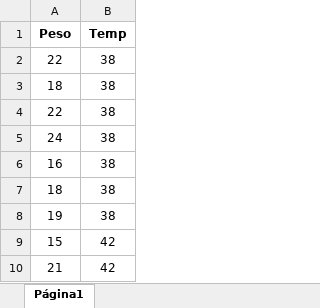
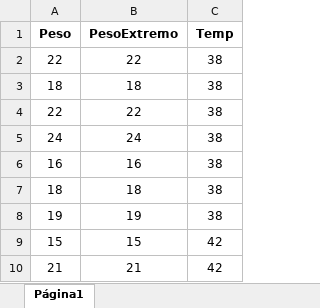
Before and after one commit to FerrariFFF-1980/Scripts-em-R-para-canal-Q-P, an Excel workbook: Dados/PesoPeixes.xlsx, sheet Página1, drawn as a sheet; only a part is shown; values as stored, in another font and other column widths than the file's, no borders; charts and pictures not drawn; the diff names each change by its address in the sheet, - before the commit and + after, or states it on an @@ line.

```diff
--- a/Dados/PesoPeixes.xlsx (sheet Página1)
+++ b/Dados/PesoPeixes.xlsx (sheet Página1)
+column B (PesoExtremo), rows 2-10: 22 | 18 | 22 | 24 | 16 | 18 | 19 | 15 | 21
```
Also changed, not shown: charts or pictures, 1 other file.
